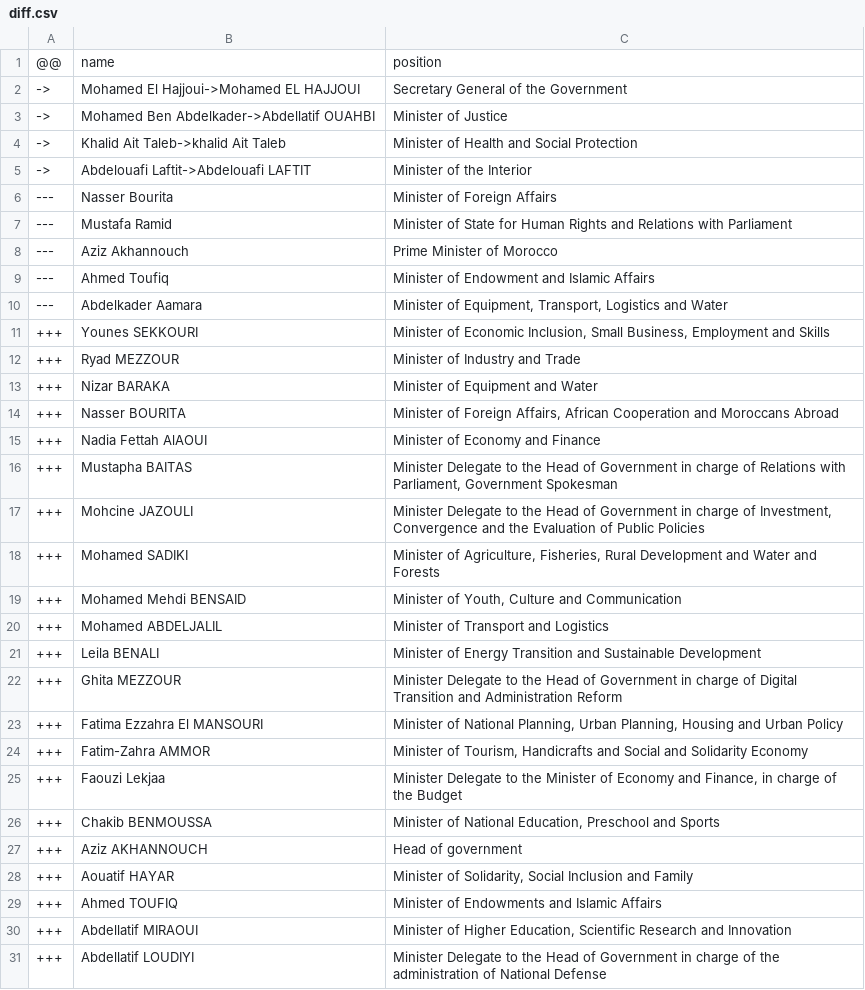
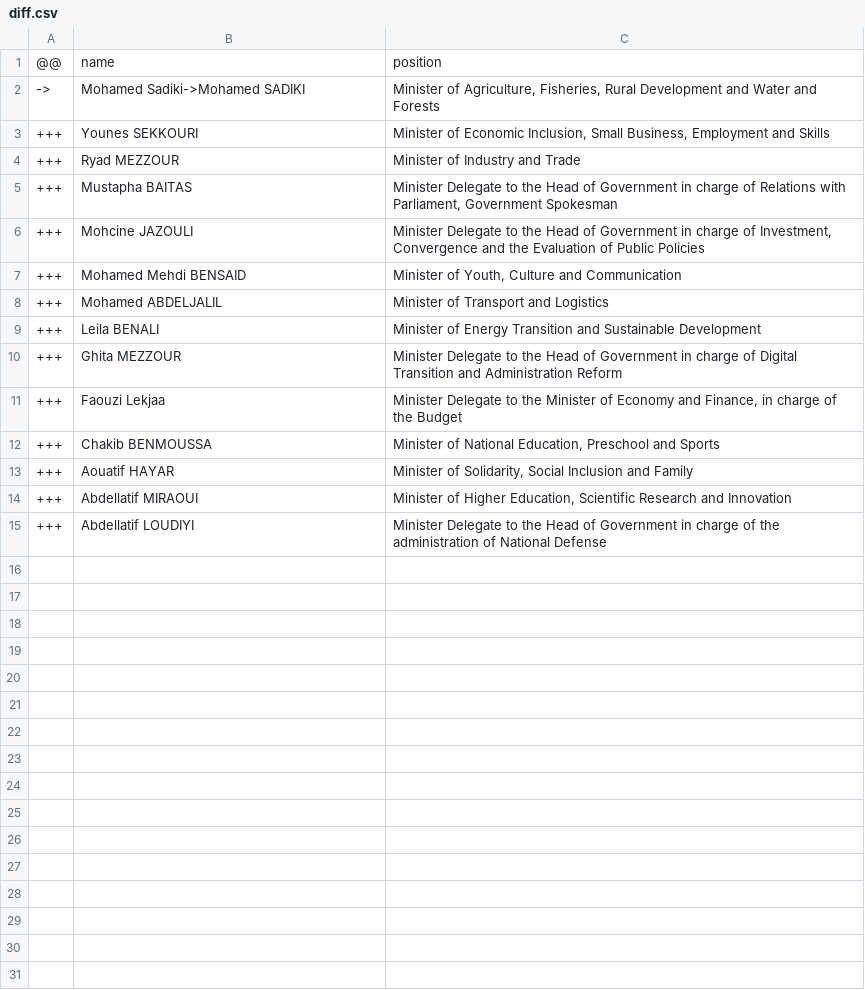
Before and after one commit to every-politician-scrapers/morocco-ministers, a CSV file: data/diff.csv, drawn as a sheet.

```diff
--- a/data/diff.csv
+++ b/data/diff.csv
@@ -1,19 +1,7 @@
 @@,name,position
-->,Mohamed El Hajjoui->Mohamed EL HAJJOUI,Secretary General of the Government
-->,Mohamed Ben Abdelkader->Abdellatif OUAHBI,Minister of Justice
-->,Khalid Ait Taleb->khalid Ait Taleb,Minister of Health and Social Protection
-->,Abdelouafi Laftit->Abdelouafi LAFTIT,Minister of the Interior
----,Nasser Bourita,Minister of Foreign Affairs
----,Mustafa Ramid,Minister of State for Human Rights and Relations with Parliament
----,Aziz Akhannouch,Prime Minister of Morocco
----,Ahmed Toufiq,Minister of Endowment and Islamic Affairs
----,Abdelkader Aamara,"Minister of Equipment, Transport, Logistics and Water"
+->,Mohamed Sadiki->Mohamed SADIKI,"Minister of Agriculture, Fisheries, Rural Development and Water and Forests"
 +++,Younes SEKKOURI,"Minister of Economic Inclusion, Small Business, Employment and Skills"
 +++,Ryad MEZZOUR,Minister of Industry and Trade
-+++,Nizar BARAKA,Minister of Equipment and Water
-+++,Nasser BOURITA,"Minister of Foreign Affairs, African Cooperation and Moroccans Abroad"
-+++,Nadia Fettah AlAOUI,Minister of Economy and Finance
 +++,Mustapha BAITAS,"Minister Delegate to the Head of Government in charge of Relations with Parliament, Government Spokesman"
 +++,Mohcine JAZOULI,"Minister Delegate to the Head of Government in charge of Investment, Convergence and the Evaluation of Public Policies"
-+++,Mohamed SADIKI,"Minister of Agriculture, Fisheries, Rural Development and Water and Forests"
 +++,Mohamed Mehdi BENSAID,"Minister of Youth, Culture and Communication"
@@ -22,9 +10,5 @@
 +++,Ghita MEZZOUR,Minister Delegate to the Head of Government in charge of Digital Transition and Administration Reform
-+++,Fatima Ezzahra El MANSOURI,"Minister of National Planning, Urban Planning, Housing and Urban Policy"
-+++,Fatim-Zahra AMMOR,"Minister of Tourism, Handicrafts and Social and Solidarity Economy"
 +++,Faouzi Lekjaa,"Minister Delegate to the Minister of Economy and Finance, in charge of the Budget"
 +++,Chakib BENMOUSSA,"Minister of National Education, Preschool and Sports"
-+++,Aziz AKHANNOUCH,Head of government
 +++,Aouatif HAYAR,"Minister of Solidarity, Social Inclusion and Family"
-+++,Ahmed TOUFIQ,Minister of Endowments and Islamic Affairs
 +++,Abdellatif MIRAOUI,"Minister of Higher Education, Scientific Research and Innovation"
```
Also changed, not shown: data/wikidata.csv.
